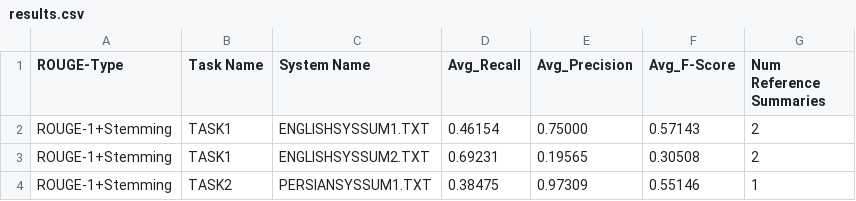
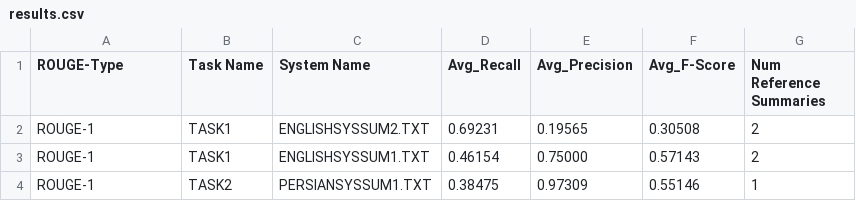
Before and after one commit to mapte05/news-funnel, a CSV file: news-funnel/rouge2.0-0.2-distribute/results.csv, drawn as a sheet.

```diff
--- a/news-funnel/rouge2.0-0.2-distribute/results.csv
+++ b/news-funnel/rouge2.0-0.2-distribute/results.csv
@@ -1,4 +1,4 @@
 ROUGE-Type,Task Name,System Name,Avg_Recall,Avg_Precision,Avg_F-Score,Num Reference Summaries
-ROUGE-1+Stemming,TASK1,ENGLISHSYSSUM1.TXT,0.46154,0.75000,0.57143,2
-ROUGE-1+Stemming,TASK1,ENGLISHSYSSUM2.TXT,0.69231,0.19565,0.30508,2
-ROUGE-1+Stemming,TASK2,PERSIANSYSSUM1.TXT,0.38475,0.97309,0.55146,1
+ROUGE-1,TASK1,ENGLISHSYSSUM2.TXT,0.69231,0.19565,0.30508,2
+ROUGE-1,TASK1,ENGLISHSYSSUM1.TXT,0.46154,0.75000,0.57143,2
+ROUGE-1,TASK2,PERSIANSYSSUM1.TXT,0.38475,0.97309,0.55146,1
```
Also changed, not shown: 27 other files.
